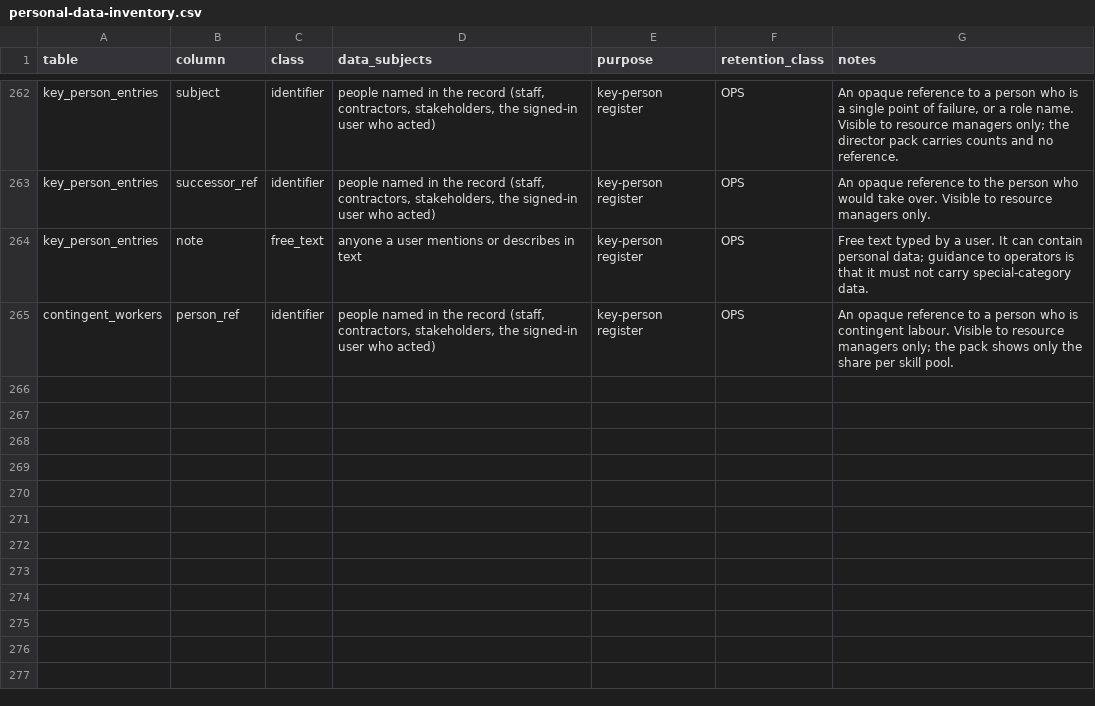
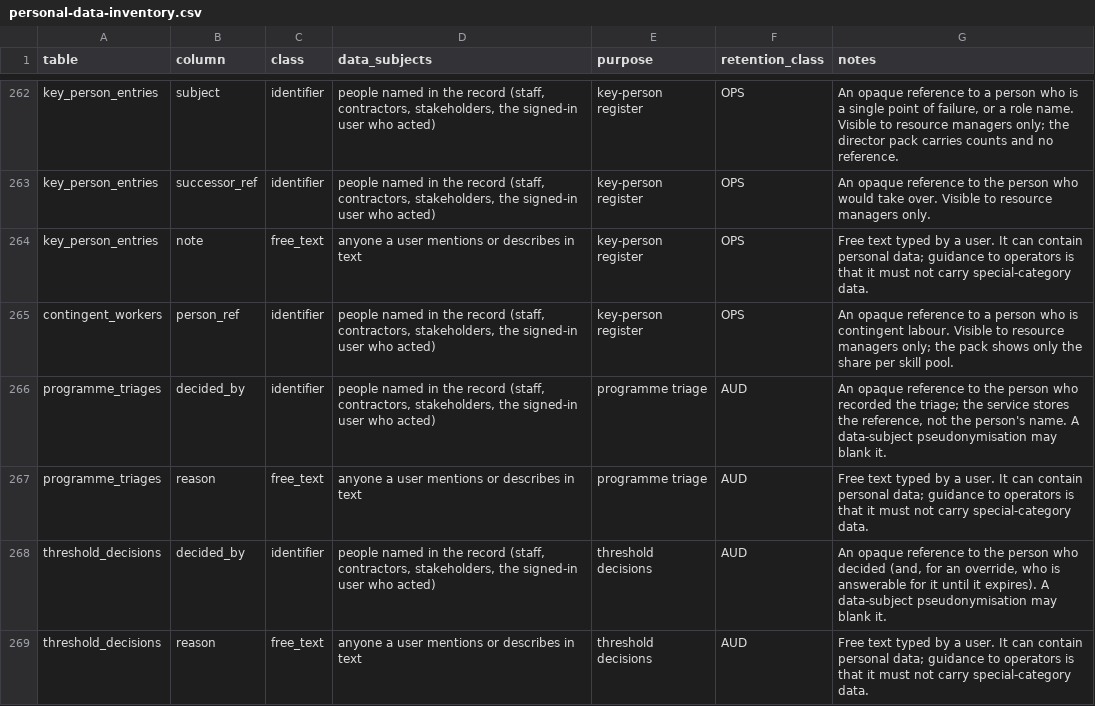
Before and after one commit to project-portfolio-management/project-portfolio-management, a CSV file: governance/personal-data-inventory.csv, drawn as a sheet; only a part is shown, gaps mark what is left out; the diff names each change by its address in the sheet, - before the commit and + after, or states it on an @@ line.

```diff
--- a/governance/personal-data-inventory.csv
+++ b/governance/personal-data-inventory.csv
+row 266: programme_triages | decided_by | identifier | people named in the record (staff, contractors, stakeholders, the signed-in user who acted) | programme triage | AUD | An opaque reference to the person who recorded the triage; the service stores the reference, not the person's name. A data-subject pseudonymisation may blank it.
+row 267: programme_triages | reason | free_text | anyone a user mentions or describes in text | programme triage | AUD | Free text typed by a user. It can contain personal data; guidance to operators is that it must not carry special-category data.
+row 268: threshold_decisions | decided_by | identifier | people named in the record (staff, contractors, stakeholders, the signed-in user who acted) | threshold decisions | AUD | An opaque reference to the person who decided (and, for an override, who is answerable for it until it expires). A data-subject pseudonymisation may blank it.
+row 269: threshold_decisions | reason | free_text | anyone a user mentions or describes in text | threshold decisions | AUD | Free text typed by a user. It can contain personal data; guidance to operators is that it must not carry special-category data.
```
Also changed, not shown: governance/welsh-translation-review.csv, 33 other files.
